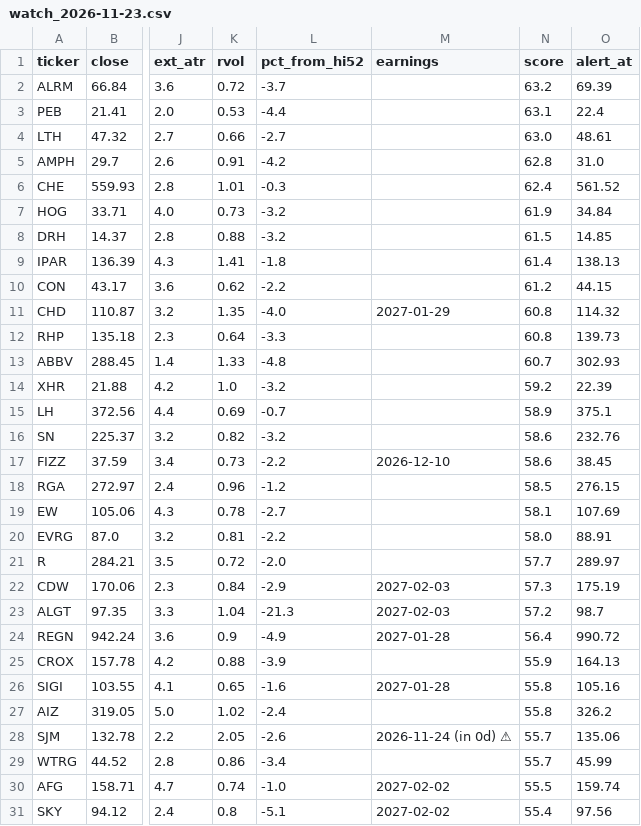
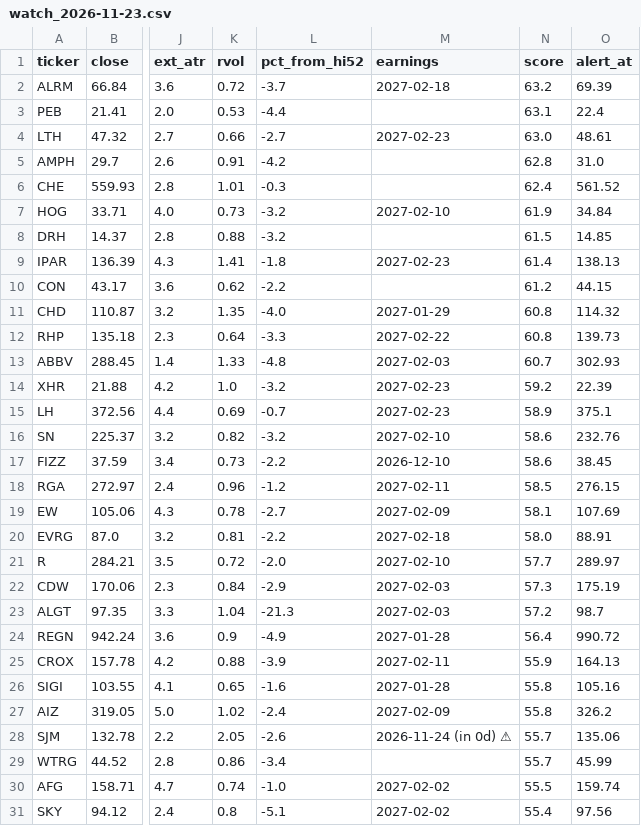
Before and after one commit to somashekarpoojahs/Stocks, a CSV file: scans/2026-11-23/watch_2026-11-23.csv, drawn as a sheet; only a part is shown, gaps mark what is left out; the diff names each change by its address in the sheet, - before the commit and + after, or states it on an @@ line.

```diff
--- a/scans/2026-11-23/watch_2026-11-23.csv
+++ b/scans/2026-11-23/watch_2026-11-23.csv
-M2 (earnings): (empty)
+M2 (earnings): 2027-02-18
-M4 (earnings): (empty)
+M4 (earnings): 2027-02-23
-M7 (earnings): (empty)
+M7 (earnings): 2027-02-10
-M9 (earnings): (empty)
+M9 (earnings): 2027-02-23
-M12 (earnings): (empty)
+M12 (earnings): 2027-02-22
-M13 (earnings): (empty)
+M13 (earnings): 2027-02-03
-M14:M15 (earnings): (empty)
+M14:M15 (earnings): 2027-02-23
-M16 (earnings): (empty)
+M16 (earnings): 2027-02-10
-M18 (earnings): (empty)
+M18 (earnings): 2027-02-11
-M19 (earnings): (empty)
+M19 (earnings): 2027-02-09
-M20 (earnings): (empty)
+M20 (earnings): 2027-02-18
-M21 (earnings): (empty)
+M21 (earnings): 2027-02-10
-M25 (earnings): (empty)
+M25 (earnings): 2027-02-11
-M27 (earnings): (empty)
+M27 (earnings): 2027-02-09
```
Also changed, not shown: scans/2026-11-23/longs_2026-11-23.csv, scans/2026-11-23/shorts_2026-11-23.csv, 9 other files.
